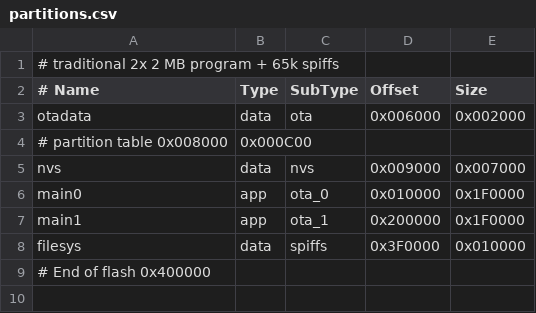
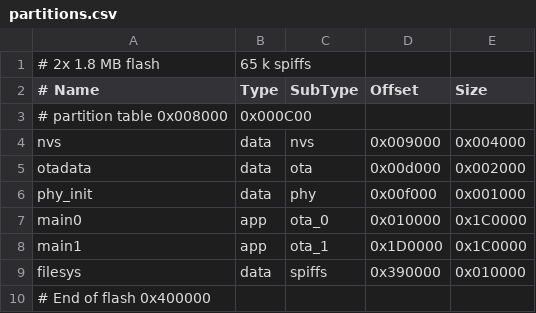
Before and after one commit to michael-betz/Espirgbani, a CSV file: src/partitions.csv, drawn as a sheet.

```diff
--- a/src/partitions.csv
+++ b/src/partitions.csv
@@ -1,9 +1,10 @@
-# traditional 2x 2 MB program + 65k spiffs
+# 2x 1.8 MB flash, 65 k spiffs
 # Name,   Type, SubType, Offset,   Size
-otadata,  data, ota,     0x006000, 0x002000
 # partition table        0x008000, 0x000C00
-nvs,      data, nvs,     0x009000, 0x007000
-main0, 	  app,  ota_0,	 0x010000, 0x1F0000
-main1,    app,  ota_1,   0x200000, 0x1F0000
-filesys,  data, spiffs,  0x3F0000, 0x010000
+nvs,      data, nvs,     0x009000, 0x004000
+otadata,  data, ota,     0x00d000, 0x002000
+phy_init, data, phy,     0x00f000, 0x001000
+main0,    app,  ota_0,   0x010000, 0x1C0000
+main1,    app,  ota_1,   0x1D0000, 0x1C0000
+filesys,  data, spiffs,  0x390000, 0x010000
 # End of flash           0x400000
```
Also changed, not shown: 2 other files.
